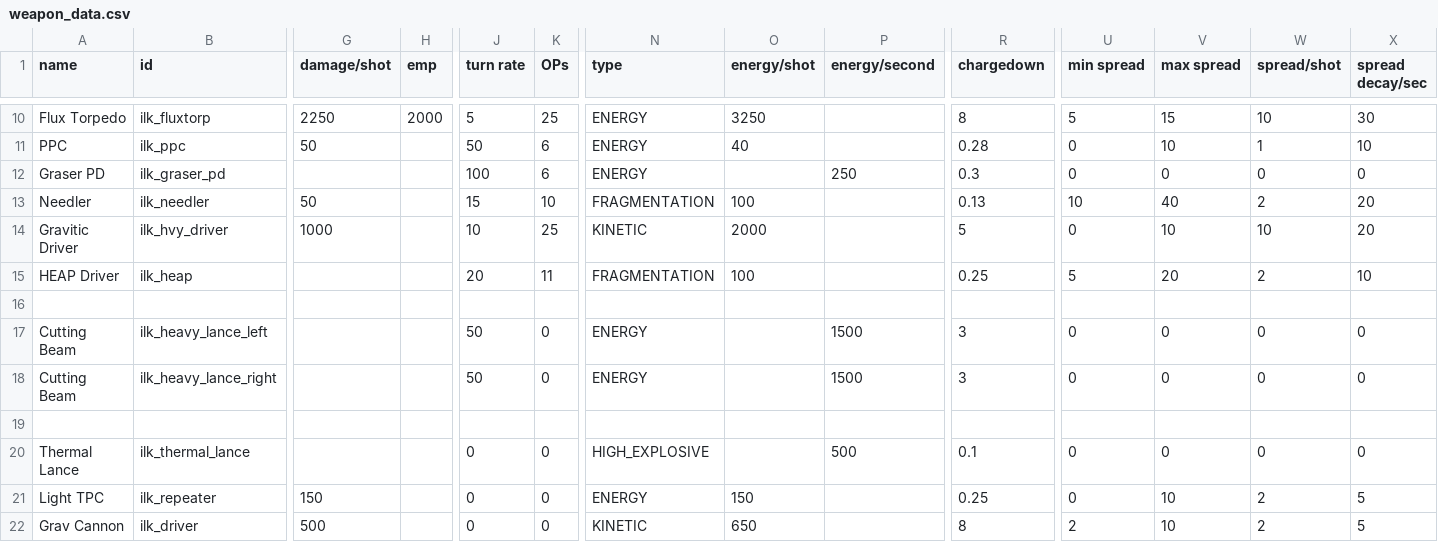
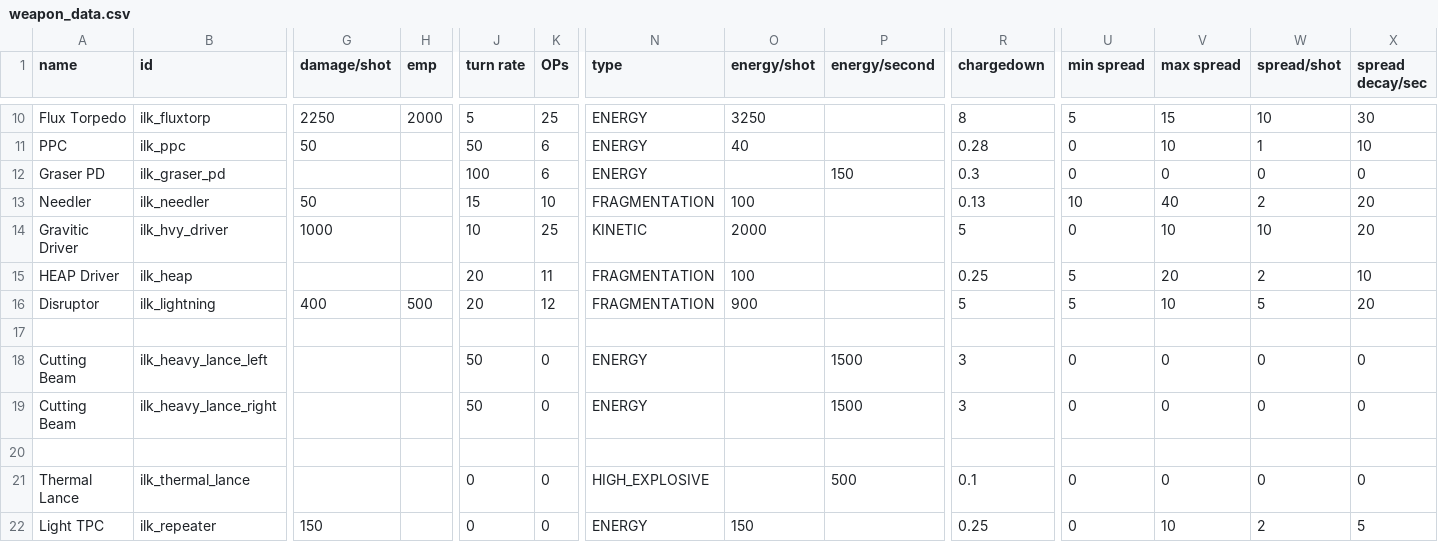
Before and after one commit to jstaf/mayorate, a CSV file: data/weapons/weapon_data.csv, drawn as a sheet; only a part is shown, gaps mark what is left out; the shorter side is filled out with more unchanged rows; rows hold the shown columns only; the diff names each change by its address in the sheet, - before the commit and + after, or states it on an @@ line.

Commit message:
disruptor halfway done

```diff
--- a/data/weapons/weapon_data.csv
+++ b/data/weapons/weapon_data.csv
-P12 (energy/second): 250
+P12 (energy/second): 150
+row 16: Disruptor | ilk_lightning | 400 | 500 | 20 | 12 | FRAGMENTATION | 900 |  | 5 | 5 | 10 | 5 | 20
```
Also changed, not shown: 11 other files.
